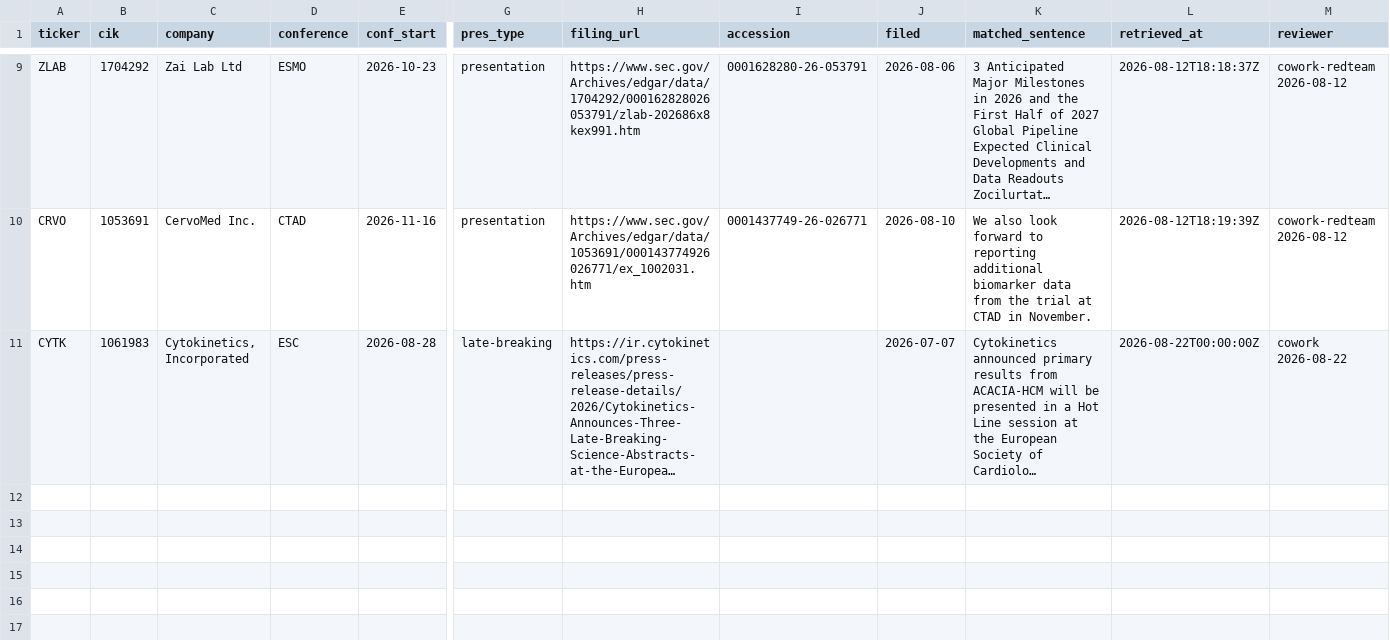
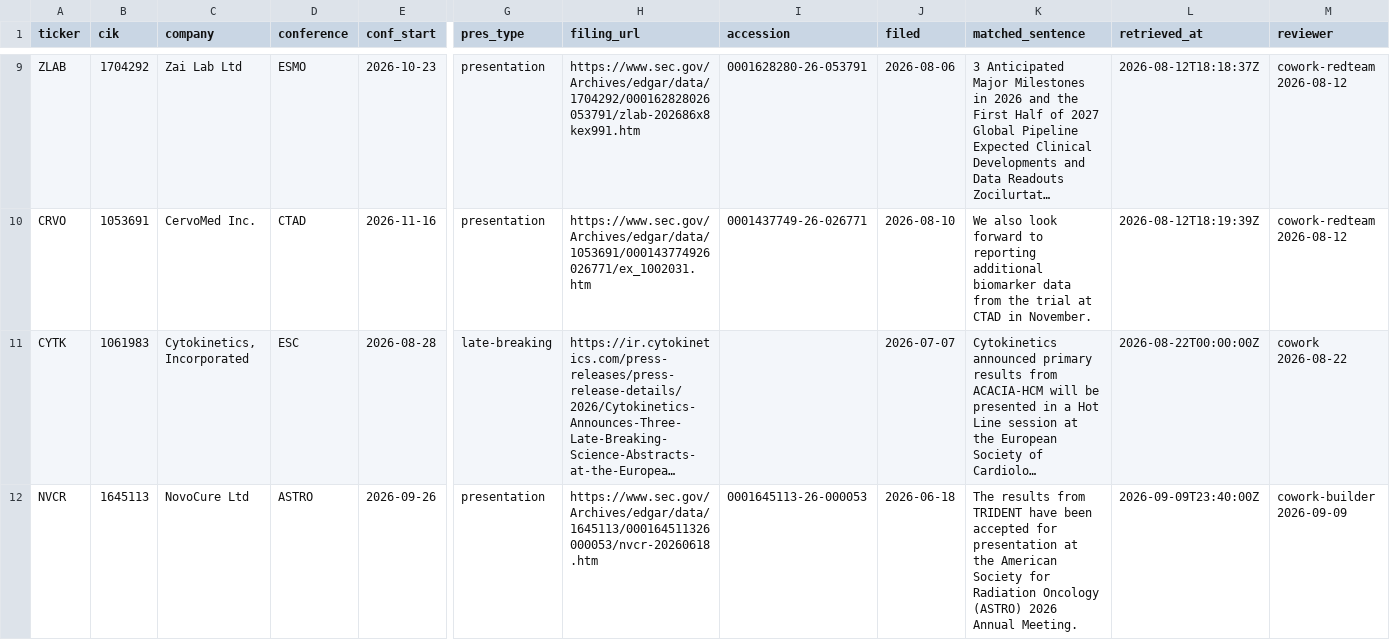
Before and after one commit to rockyshoals-lgtm/pdufa-bio, a CSV file: catalysts_out/conference_presenters_VERIFIED_2026-08-12.csv, drawn as a sheet; only a part is shown, gaps mark what is left out; long unchanged cells end in …; rows hold the shown columns only; the diff names each change by its address in the sheet, - before the commit and + after, or states it on an @@ line.

Commit message:
Conference presenters: deeper EDGAR mine (120d, 517 candidate filings from 360 FTS calls) yields 3 rows we did not hold; each read against its own filing before publishing. NVCR/ASTRO accepted for presentation -> VERIFIED tier; IBIO/EASD already held; TLSA/ECTRIMS NOT added from the 6-K (planned + contingent on topline, already published from Tiziana's own release with that qualification stated). Item 3 ack.

```diff
--- a/catalysts_out/conference_presenters_VERIFIED_2026-08-12.csv
+++ b/catalysts_out/conference_presenters_VERIFIED_2026-08-12.csv
+row 12: NVCR | 1645113 | NovoCure Ltd | ASTRO | 2026-09-26 | presentation | https://www.sec.gov/Archives/edgar/data/1645113/000164511326000053/nvcr-20260618.htm | 0001645113-26-000053 | 2026-06-18 | The results from TRIDENT have been accepted for presentation at the American Society for Radiation Oncology (ASTRO) 2026 Annual Meeting. | 2026-09-09T23:40:00Z | cowork-builder 2026-09-09
```
Also changed, not shown: 11 other files.
